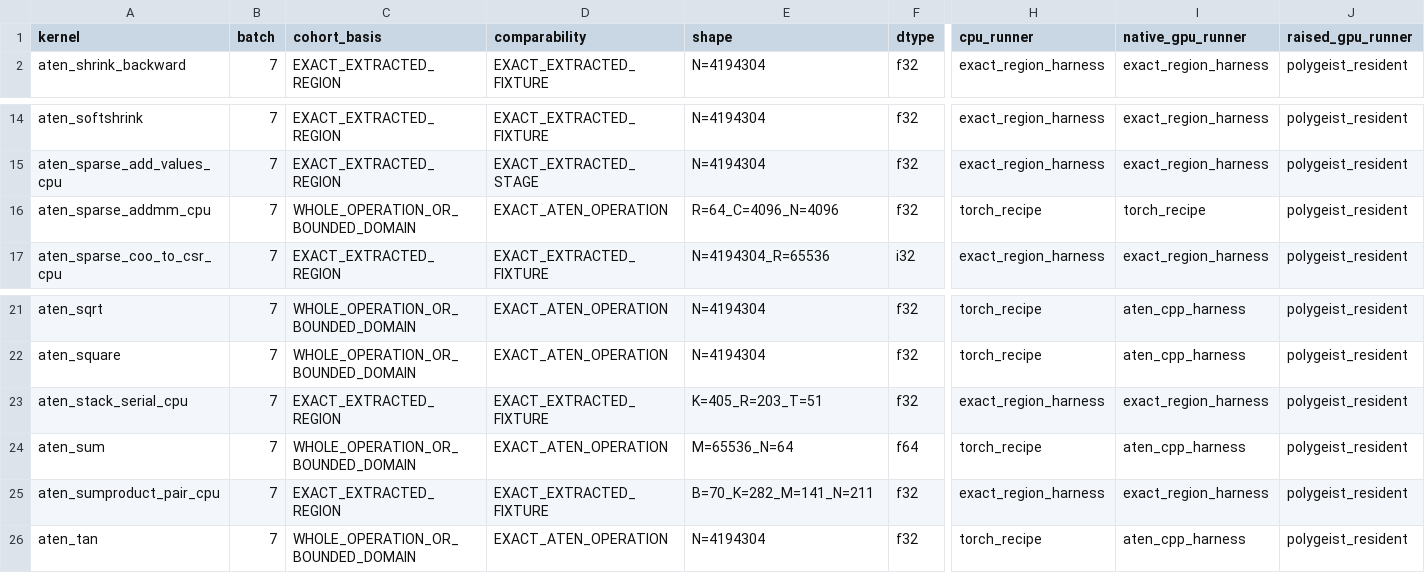
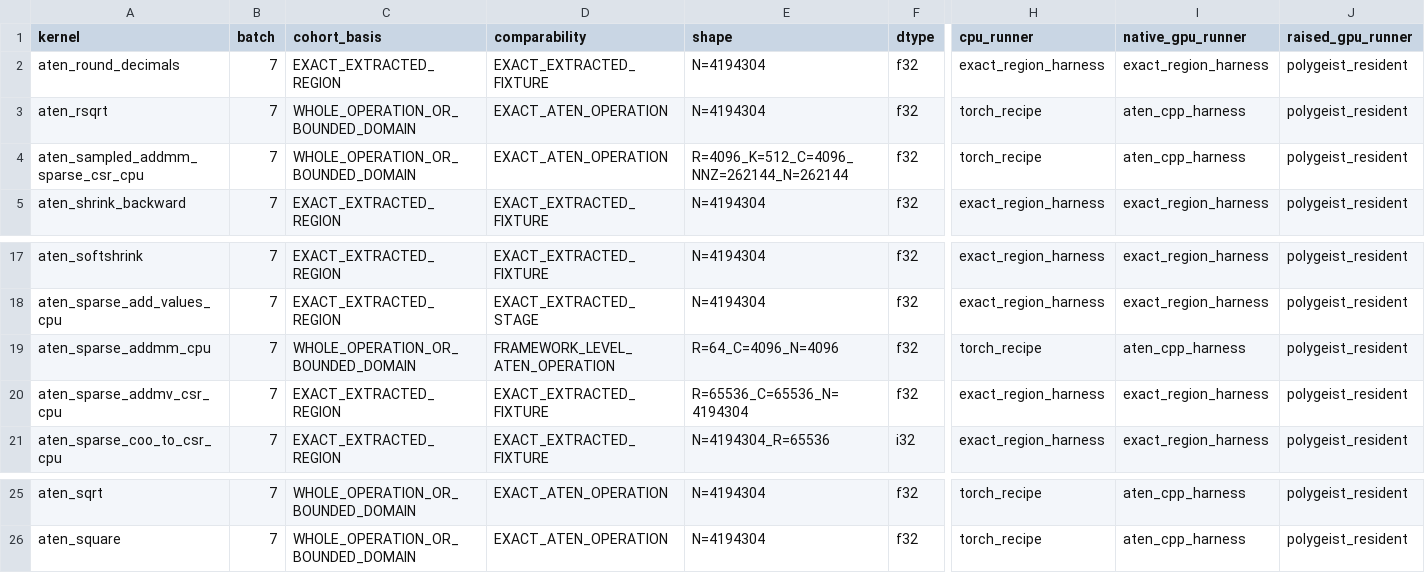
Before and after one commit to llvm/Polygeist, a CSV file: issues/aten_c_kernels/native_cuda_results/section42_campaign/batch_07.csv, drawn as a sheet; only a part is shown, gaps mark what is left out; removed rows and columns are numbered as before the commit, all else as after; rows hold the shown columns only; the diff names each change by its address in the sheet, - before the commit and + after, or states it on an @@ line.

```diff
--- a/issues/aten_c_kernels/native_cuda_results/section42_campaign/batch_07.csv
+++ b/issues/aten_c_kernels/native_cuda_results/section42_campaign/batch_07.csv
+row 2: aten_round_decimals | 7 | EXACT_EXTRACTED_REGION | EXACT_EXTRACTED_FIXTURE | N=4194304 | f32 | exact_region_harness | exact_region_harness | polygeist_resident
+row 3: aten_rsqrt | 7 | WHOLE_OPERATION_OR_BOUNDED_DOMAIN | EXACT_ATEN_OPERATION | N=4194304 | f32 | torch_recipe | aten_cpp_harness | polygeist_resident
+row 4: aten_sampled_addmm_sparse_csr_cpu | 7 | WHOLE_OPERATION_OR_BOUNDED_DOMAIN | EXACT_ATEN_OPERATION | R=4096_K=512_C=4096_NNZ=262144_N=262144 | f32 | torch_recipe | aten_cpp_harness | polygeist_resident
-D19 (comparability): EXACT_ATEN_OPERATION
+D19 (comparability): FRAMEWORK_LEVEL_ATEN_OPERATION
-I19 (native_gpu_runner): torch_recipe
+I19 (native_gpu_runner): aten_cpp_harness
+row 20: aten_sparse_addmv_csr_cpu | 7 | EXACT_EXTRACTED_REGION | EXACT_EXTRACTED_FIXTURE | R=65536_C=65536_N=4194304 | f32 | exact_region_harness | exact_region_harness | polygeist_resident
-row 23: aten_stack_serial_cpu | 7 | EXACT_EXTRACTED_REGION | EXACT_EXTRACTED_FIXTURE | K=405_R=203_T=51 | f32 | exact_region_harness | exact_region_harness | polygeist_resident
-row 24: aten_sum | 7 | WHOLE_OPERATION_OR_BOUNDED_DOMAIN | EXACT_ATEN_OPERATION | M=65536_N=64 | f64 | torch_recipe | aten_cpp_harness | polygeist_resident
-row 25: aten_sumproduct_pair_cpu | 7 | EXACT_EXTRACTED_REGION | EXACT_EXTRACTED_FIXTURE | B=70_K=282_M=141_N=211 | f32 | exact_region_harness | exact_region_harness | polygeist_resident
-row 26: aten_tan | 7 | WHOLE_OPERATION_OR_BOUNDED_DOMAIN | EXACT_ATEN_OPERATION | N=4194304 | f32 | torch_recipe | aten_cpp_harness | polygeist_resident
```
Also changed, not shown: issues/aten_c_kernels/cuda_library_audit.csv, issues/aten_c_kernels/native_cuda_results/native_exact_region_median5.csv, 23 other files.
